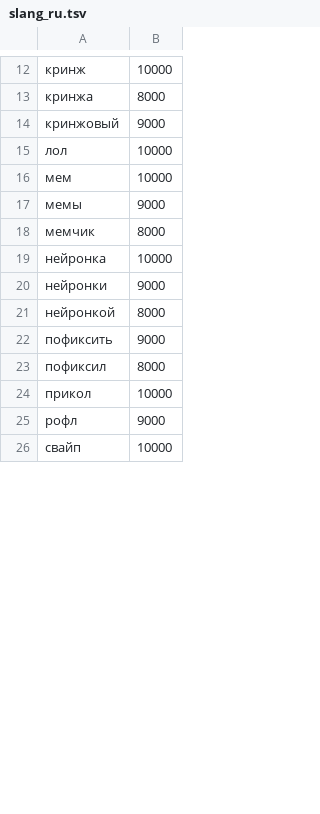
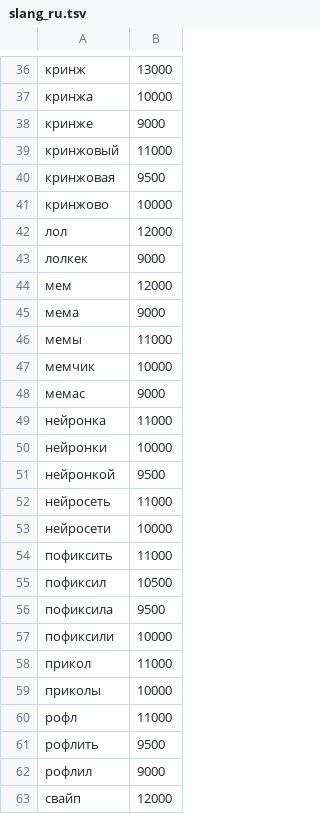
Before and after one commit to ivanivorontsov-sudo/klaviatura, a TSV file: language-packs/dictionaries/slang_ru.tsv, drawn as a sheet; only a part is shown, gaps mark what is left out; the diff covers the shown part only.

```diff
--- a/language-packs/dictionaries/slang_ru.tsv
+++ b/language-packs/dictionaries/slang_ru.tsv
@@ -12,15 +36,28 @@
-кринж	10000
-кринжа	8000
-кринжовый	9000
-лол	10000
-мем	10000
-мемы	9000
-мемчик	8000
-нейронка	10000
-нейронки	9000
-нейронкой	8000
-пофиксить	9000
-пофиксил	8000
-прикол	10000
-рофл	9000
-свайп	10000
+кринж	13000
+кринжа	10000
+кринже	9000
+кринжовый	11000
+кринжовая	9500
+кринжово	10000
+лол	12000
+лолкек	9000
+мем	12000
+мема	9000
+мемы	11000
+мемчик	10000
+мемас	9000
+нейронка	11000
+нейронки	10000
+нейронкой	9500
+нейросеть	11000
+нейросети	10000
+пофиксить	11000
+пофиксил	10500
+пофиксила	9500
+пофиксили	10000
+прикол	11000
+приколы	10000
+рофл	11000
+рофлить	9500
+рофлил	9000
+свайп	12000
```
Also changed, not shown: 52 added rows and 15 edited cells elsewhere in this file, 5 other files.
